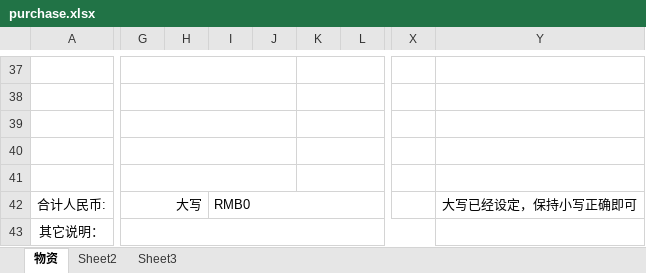
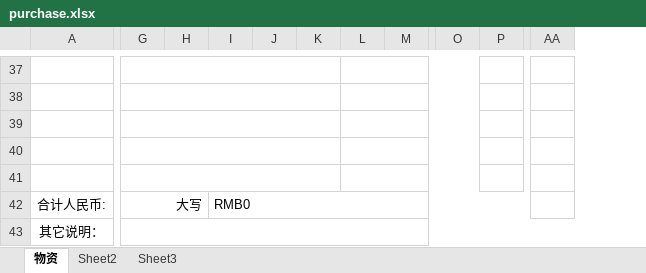
Before and after one commit to chen104/fy_manager, an Excel workbook: src/main/resources/templet/download/purchase/purchase.xlsx, sheet 物资, drawn as a sheet; only a part is shown, gaps mark what is left out; values as stored, in another font and other column widths than the file's, no borders; charts and pictures not drawn; removed rows and columns are numbered as before the commit, all else as after; the diff covers the shown part only; the diff names each change by its address in the sheet, - before the commit and + after, or states it on an @@ line.

```diff
--- a/src/main/resources/templet/download/purchase/purchase.xlsx (sheet 物资)
+++ b/src/main/resources/templet/download/purchase/purchase.xlsx (sheet 物资)
-column K, empty
+column L, empty
@@ column M unhidden, empty @@
+column O, empty
+column P, empty
-column X, empty
-column Y, row 42: 大写已经设定，保持小写正确即可
+column AA, empty
-G37:J37 merged
+G37:K37 merged
-G38:J38 merged
+G38:K38 merged
-G39:J39 merged
+G39:K39 merged
-G40:J40 merged
+G40:K40 merged
-G41:J41 merged
+G41:K41 merged
```
Also changed, not shown: 1 added column, 2 edited cells, cell formats and merged cells elsewhere in this sheet, formulas that keep their value, charts or pictures, 26 other files.
